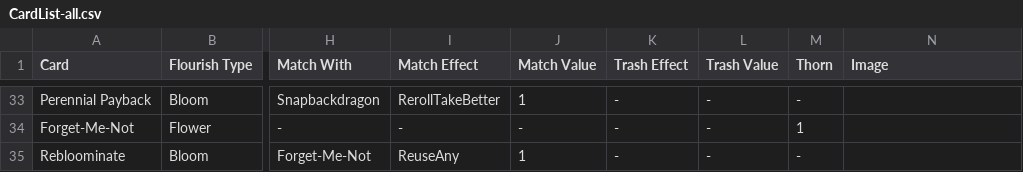
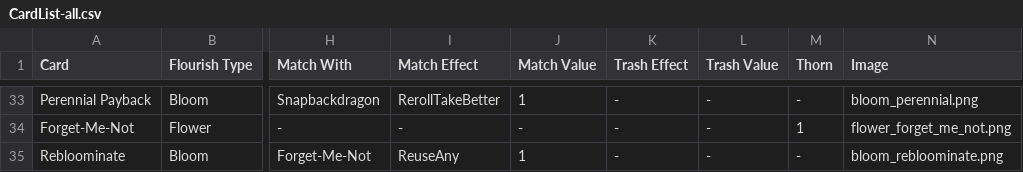
Before and after one commit to douglasselph/dug-projects, a CSV file: leaf/data/CardList-all.csv, drawn as a sheet; only a part is shown, gaps mark what is left out; the diff covers the shown part only; the diff names each change by its address in the sheet, - before the commit and + after, or states it on an @@ line.

Commit message:
updated all the images

```diff
--- a/leaf/data/CardList-all.csv
+++ b/leaf/data/CardList-all.csv
-N33 (Image): (empty)
+N33 (Image): bloom_perennial.png
-N34 (Image): (empty)
+N34 (Image): flower_forget_me_not.png
-N35 (Image): (empty)
+N35 (Image): bloom_rebloominate.png
```
Also changed, not shown: 27 edited cells elsewhere in this file, 38 other files.
